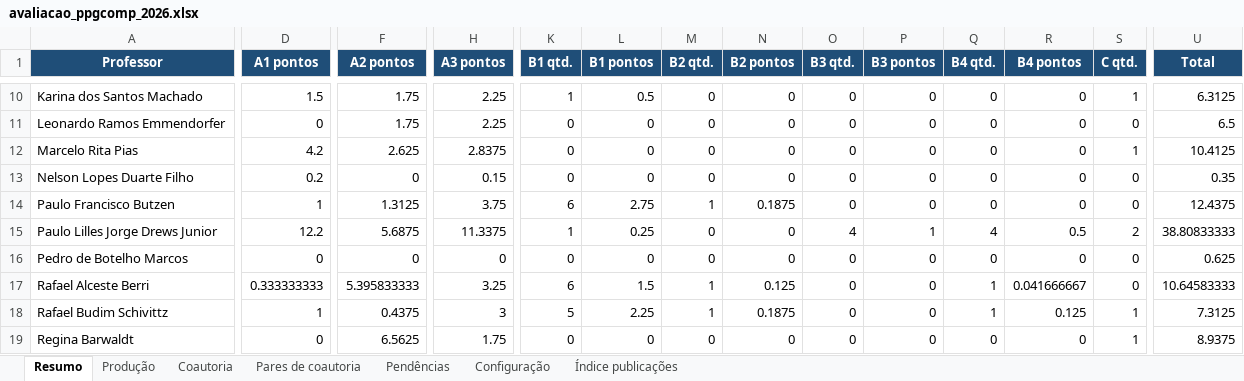
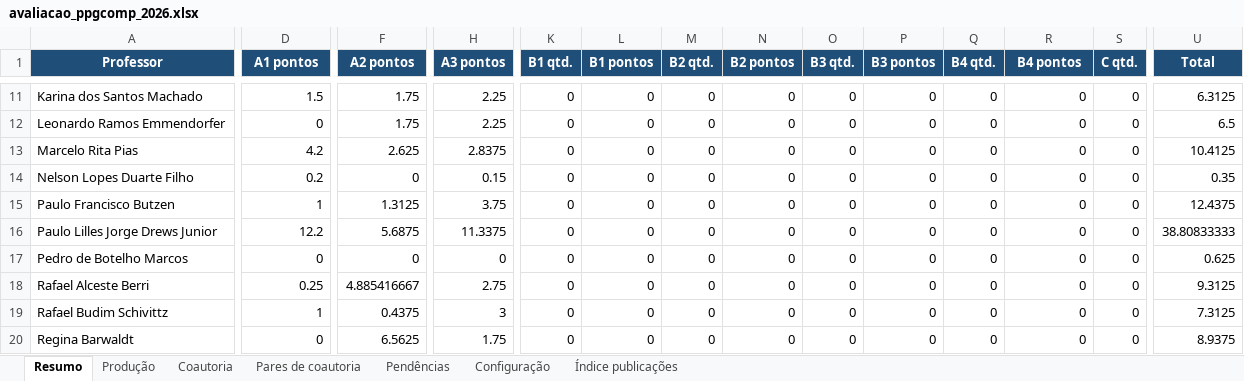
Before and after one commit to brunoldalmazo/ppgcomp-lattes, an Excel workbook: output/2026/avaliacao_ppgcomp_2026.xlsx, sheet Resumo, drawn as a sheet; only a part is shown, gaps mark what is left out; values as stored, in another font and other column widths than the file's, no borders; addresses are those after the commit; the diff covers the shown part only; the diff names each change by its address in the sheet, - before the commit and + after, or states it on an @@ line.

```diff
--- a/output/2026/avaliacao_ppgcomp_2026.xlsx (sheet Resumo)
+++ b/output/2026/avaliacao_ppgcomp_2026.xlsx (sheet Resumo)
-K11 (B1 qtd.): 1
+K11 (B1 qtd.): 0
-L11 (B1 pontos): 0.5
+L11 (B1 pontos): 0
-S11 (C qtd.): 1
+S11 (C qtd.): 0
-S13 (C qtd.): 1
+S13 (C qtd.): 0
-K15 (B1 qtd.): 6
+K15 (B1 qtd.): 0
-L15 (B1 pontos): 2.75
+L15 (B1 pontos): 0
-M15 (B2 qtd.): 1
+M15 (B2 qtd.): 0
-N15 (B2 pontos): 0.1875
+N15 (B2 pontos): 0
-K16 (B1 qtd.): 1
+K16 (B1 qtd.): 0
-L16 (B1 pontos): 0.25
+L16 (B1 pontos): 0
-O16 (B3 qtd.): 4
+O16 (B3 qtd.): 0
-P16 (B3 pontos): 1
+P16 (B3 pontos): 0
-Q16 (B4 qtd.): 4
+Q16 (B4 qtd.): 0
-R16 (B4 pontos): 0.5
+R16 (B4 pontos): 0
-S16 (C qtd.): 2
+S16 (C qtd.): 0
-D18 (A1 pontos): 0.333333333
+D18 (A1 pontos): 0.25
-F18 (A2 pontos): 5.395833333
+F18 (A2 pontos): 4.885416667
-H18 (A3 pontos): 3.25
+H18 (A3 pontos): 2.75
-K18 (B1 qtd.): 6
+K18 (B1 qtd.): 0
-L18 (B1 pontos): 1.5
+L18 (B1 pontos): 0
-M18:M19 (B2 qtd.): 1
+M18:M19 (B2 qtd.): 0
-N18 (B2 pontos): 0.125
+N18 (B2 pontos): 0
-Q18:Q19 (B4 qtd.): 1
+Q18:Q19 (B4 qtd.): 0
-R18 (B4 pontos): 0.041666667
+R18 (B4 pontos): 0
-U18 (Total): 10.64583333
+U18 (Total): 9.3125
-K19 (B1 qtd.): 5
+K19 (B1 qtd.): 0
-L19 (B1 pontos): 2.25
+L19 (B1 pontos): 0
-N19 (B2 pontos): 0.1875
+N19 (B2 pontos): 0
-R19 (B4 pontos): 0.125
+R19 (B4 pontos): 0
-S19:S20 (C qtd.): 1
+S19:S20 (C qtd.): 0
```
Also changed, not shown: 1 added row and 82 edited cells elsewhere in this sheet, sheet Coautoria, sheet Produção, sheet Pendências, sheet Índice publicações, sheet Pares de coautoria, sheet Configuração, 11 other files.
